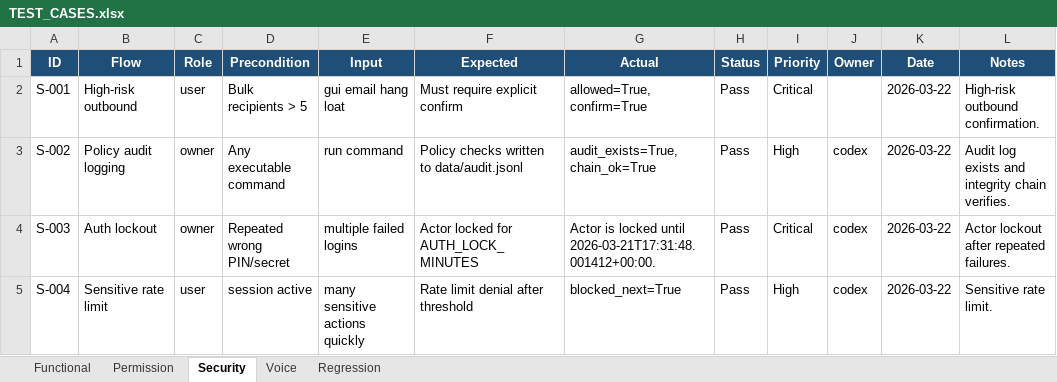
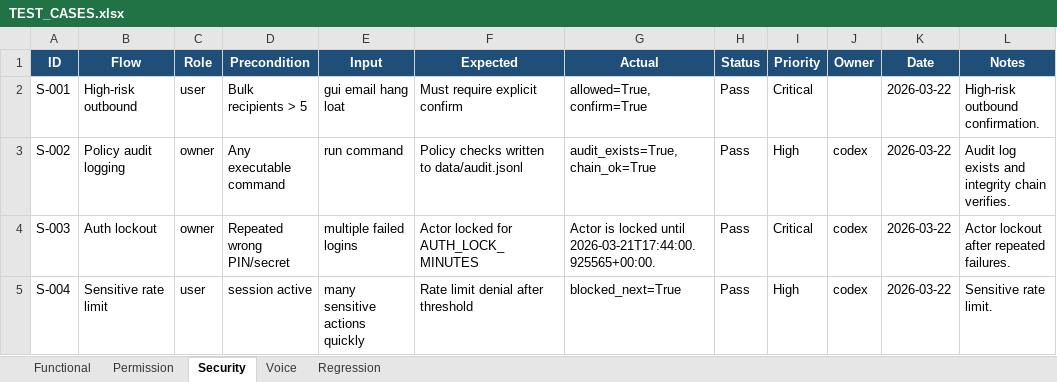
Before and after one commit to August-Trung/August, an Excel workbook: TEST_CASES.xlsx, sheet Security, drawn as a sheet; values as stored, in another font and other column widths than the file's, no borders; the diff names each change by its address in the sheet, - before the commit and + after, or states it on an @@ line.

```diff
--- a/TEST_CASES.xlsx (sheet Security)
+++ b/TEST_CASES.xlsx (sheet Security)
-G4 (Actual): …locked until 2026-03-21T17:31:48.001412+00:00.
+G4 (Actual): …locked until 2026-03-21T17:44:00.925565+00:00.
```
Also changed, not shown: sheet Functional, 13 other files.
